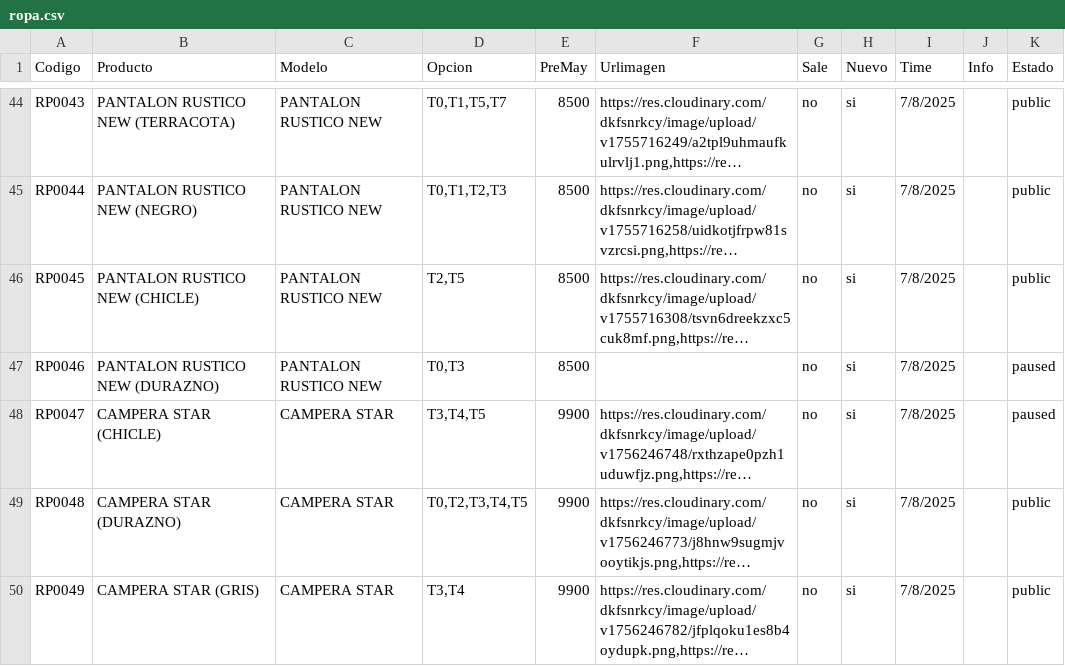
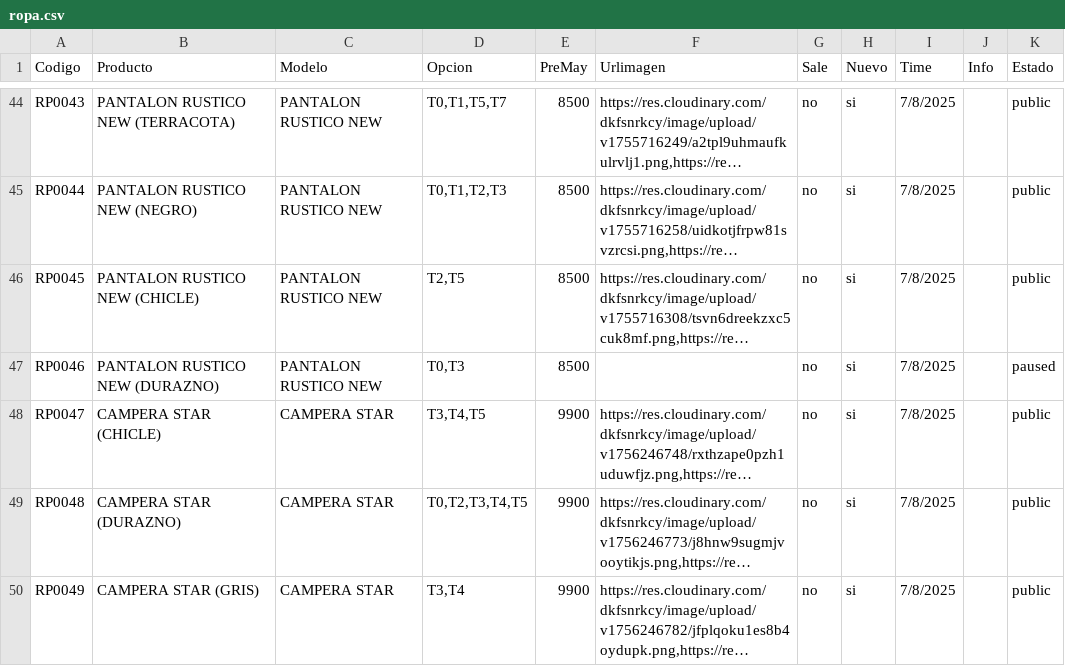
Before and after one commit to Balcaz/verificador-csv, a CSV file: ropa.csv, drawn as a sheet; only a part is shown, gaps mark what is left out; long unchanged cells end in …; the diff names each change by its address in the sheet, - before the commit and + after, or states it on an @@ line.

Commit message:
Actualizo ropa.csv desde UI

```diff
--- a/ropa.csv
+++ b/ropa.csv
-K48 (Estado): paused
+K48 (Estado): public
```
